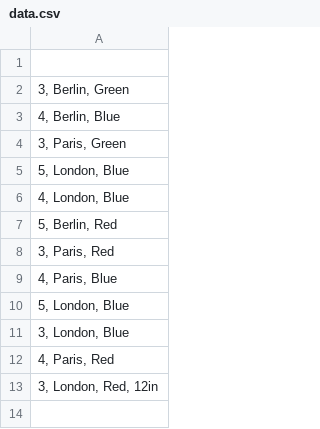
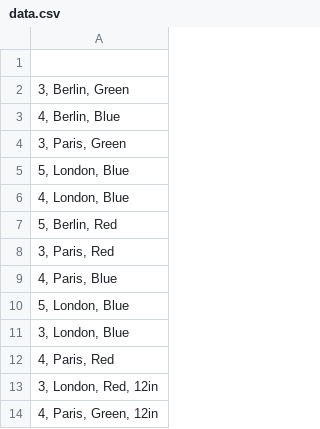
Before and after one commit to dplumly/Quiz-App, a CSV file: backend/csv/data.csv, drawn as a sheet.

```diff
--- a/backend/csv/data.csv
+++ b/backend/csv/data.csv
@@ -13 +13,2 @@
 "3, London, Red, 12in"
+"4, Paris, Green, 12in"
```
Also changed, not shown: 4 other files.
